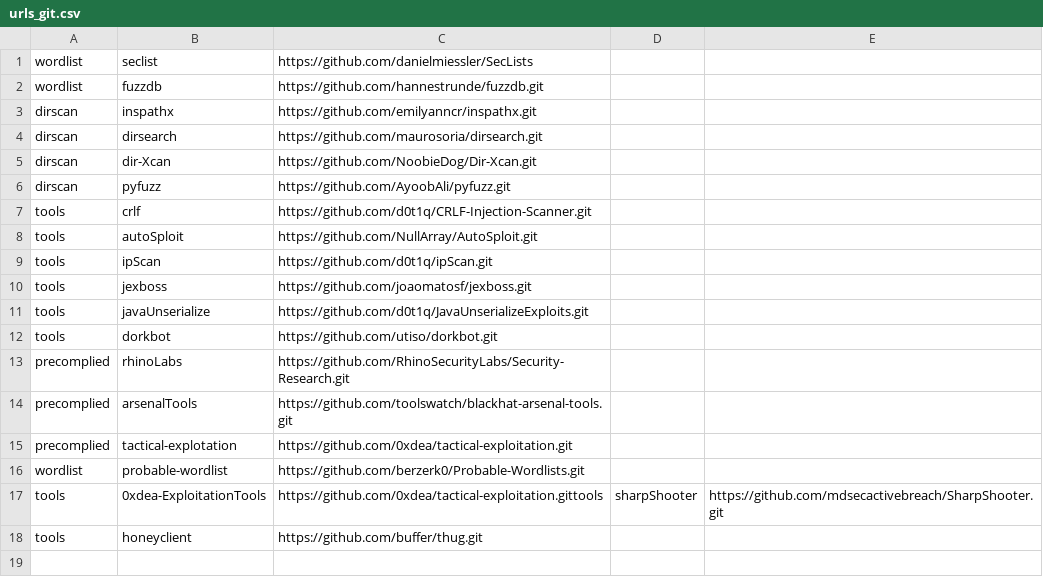
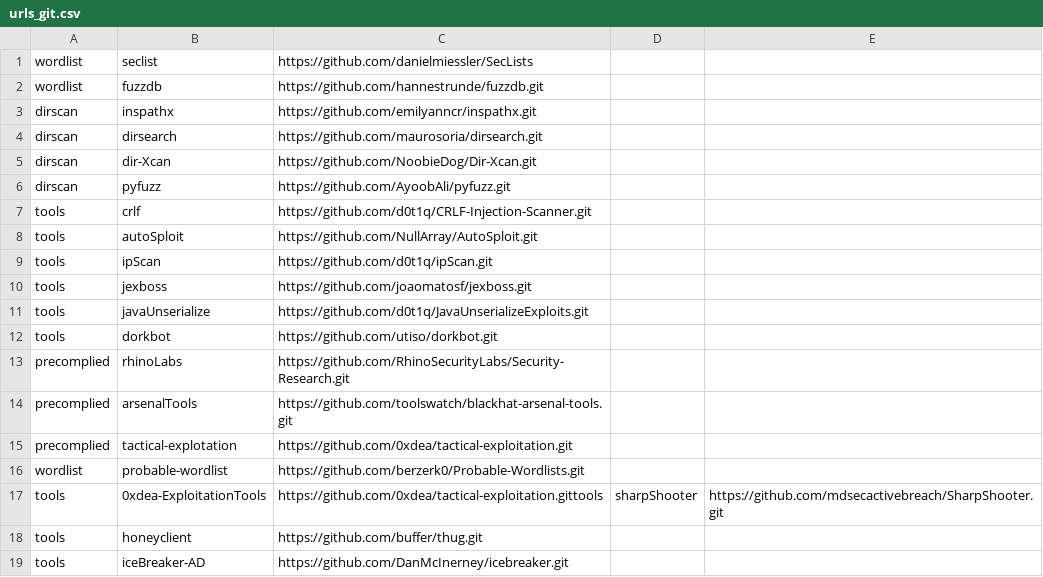
Before and after one commit to d0t1q/security_tools, a CSV file: urls_git.csv, drawn as a sheet; the diff names each change by its address in the sheet, - before the commit and + after, or states it on an @@ line.

Commit message:
Update urls_git.csv

```diff
--- a/urls_git.csv
+++ b/urls_git.csv
+row 19: tools | iceBreaker-AD | https://github.com/DanMcInerney/icebreaker.git
```
